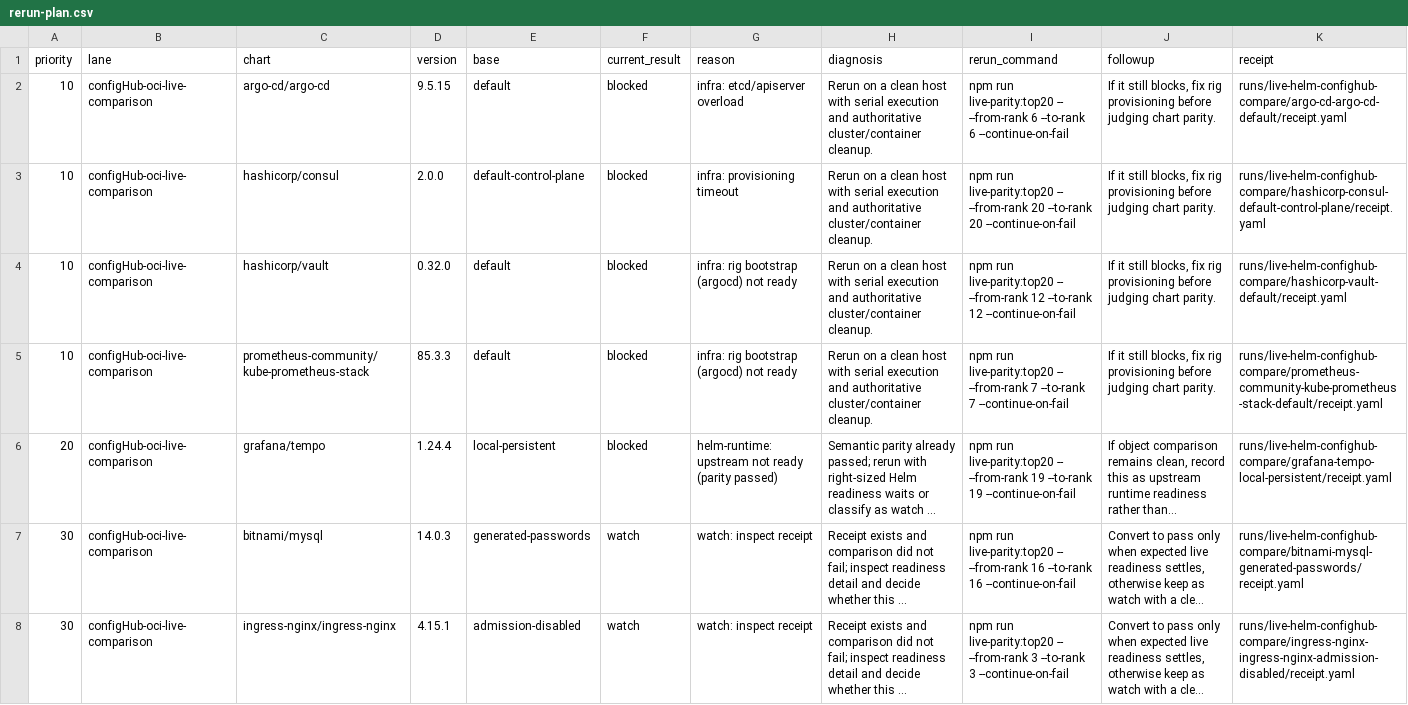
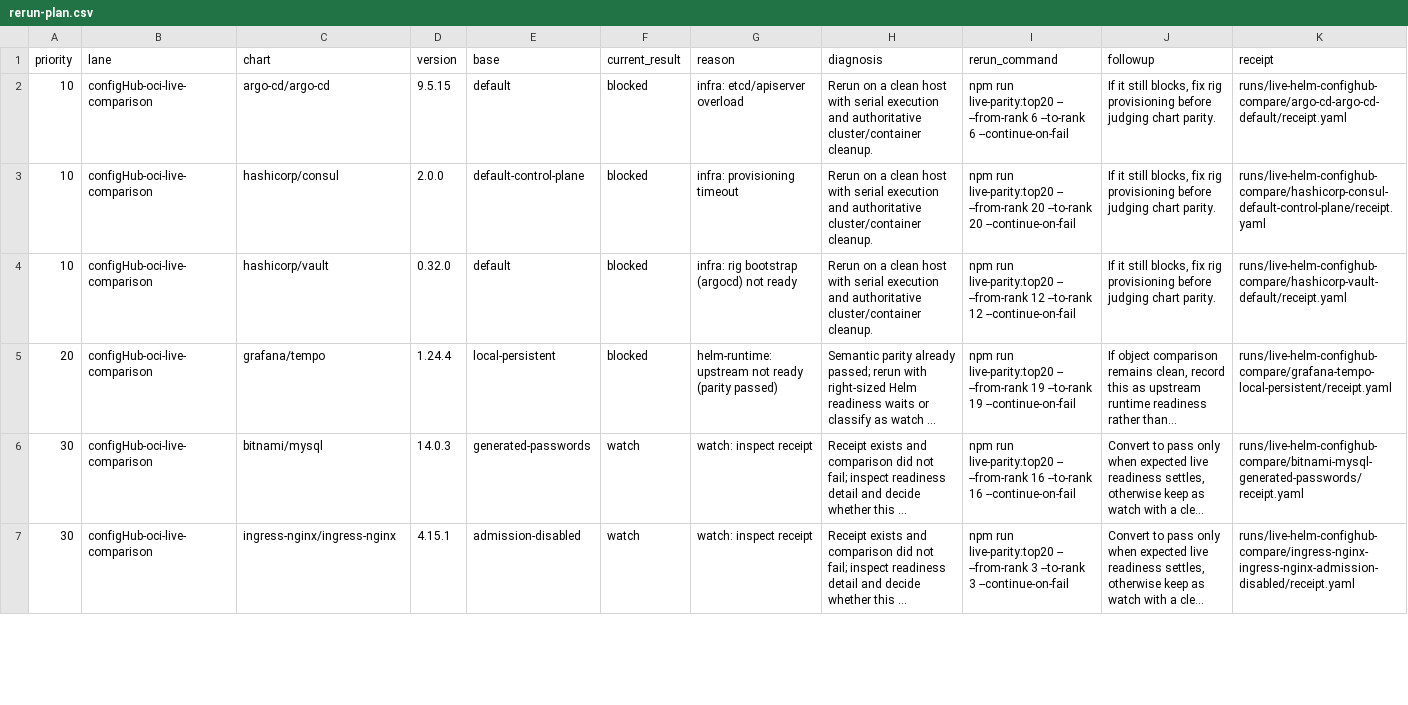
Before and after one commit to confighub/helm-expt, a CSV file: data/live-parity-rerun-plan/rerun-plan.csv, drawn as a sheet; only a part is shown; long unchanged cells end in …; removed rows and columns are numbered as before the commit, all else as after; the diff covers the shown part only; the diff names each change by its address in the sheet, - before the commit and + after, or states it on an @@ line.

Commit message:
Rerun kube-prometheus-stack live parity

```diff
--- a/data/live-parity-rerun-plan/rerun-plan.csv
+++ b/data/live-parity-rerun-plan/rerun-plan.csv
-row 5: 10 | configHub-oci-live-comparison | prometheus-community/kube-prometheus-stack | 85.3.3 | default | blocked | infra: rig bootstrap (argocd) not ready | Rerun on a clean host with serial execution and authoritative cluster/container cleanup. | npm run live-parity:top20 -- --from-rank 7 --to-rank 7 --continue-on-fail | If it still blocks, fix rig provisioning before judging chart parity. | runs/live-helm-confighub-compare/prometheus-community-kube-prometheus-stack-default/receipt.yaml
```
Also changed, not shown: 1 added row elsewhere in this file, data/live-helm-confighub-compare/summary.csv, 7 other files.
